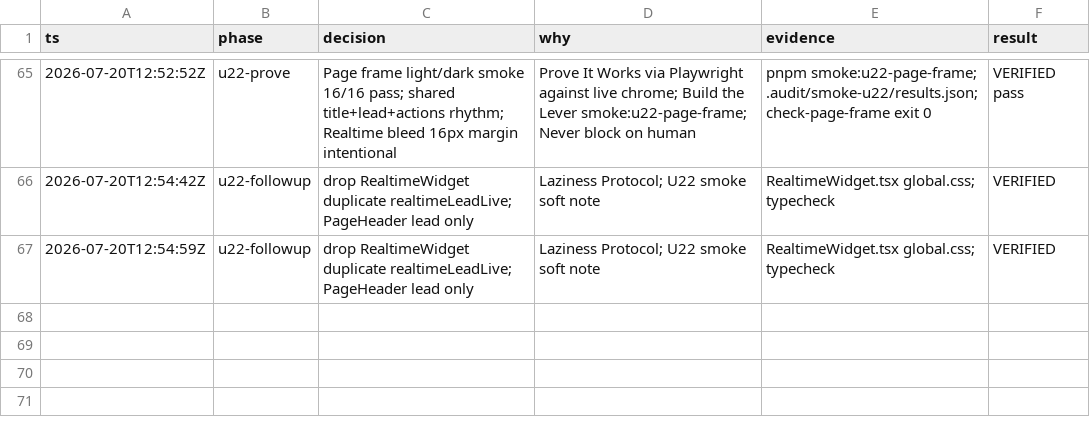
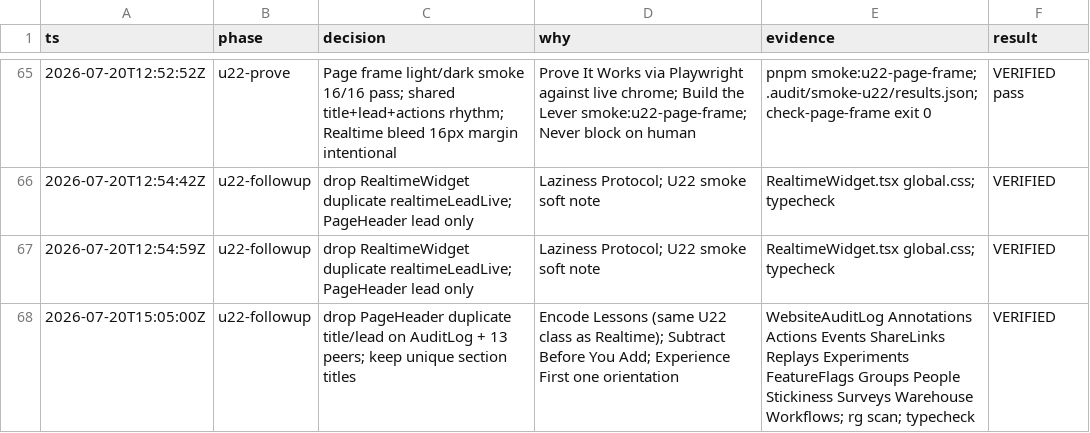
Before and after one commit to Go7hic/flareboard, a TSV file: .audit/dashboard-insight-ux.tsv, drawn as a sheet; only a part is shown, gaps mark what is left out.

```diff
--- a/.audit/dashboard-insight-ux.tsv
+++ b/.audit/dashboard-insight-ux.tsv
@@ -67 +67,2 @@ ts	phase	decision	why	evidence	result
 2026-07-20T12:54:59Z	u22-followup	drop RealtimeWidget duplicate realtimeLeadLive; PageHeader lead only	Laziness Protocol; U22 smoke soft note	RealtimeWidget.tsx global.css; typecheck	VERIFIED
+2026-07-20T15:05:00Z	u22-followup	drop PageHeader duplicate title/lead on AuditLog + 13 peers; keep unique section titles	Encode Lessons (same U22 class as Realtime); Subtract Before You Add; Experience First one orientation	WebsiteAuditLog Annotations Actions Events ShareLinks Replays Experiments FeatureFlags Groups People Stickiness Surveys Warehouse Workflows; rg scan; typecheck	VERIFIED
```
Also changed, not shown: 14 other files.
